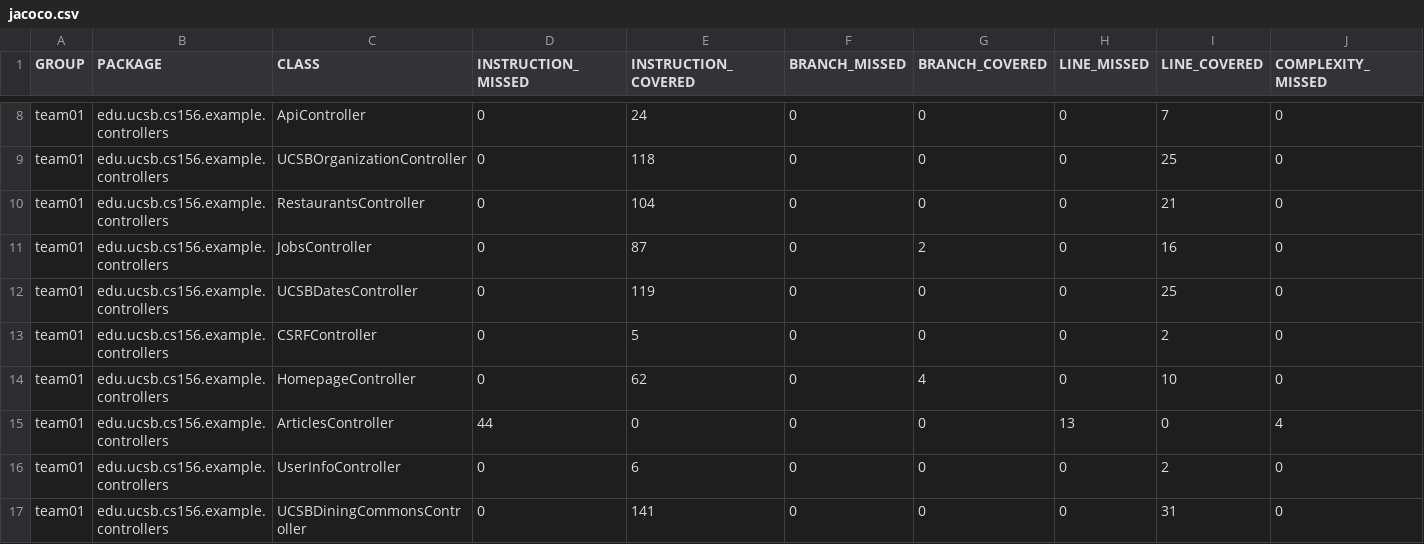
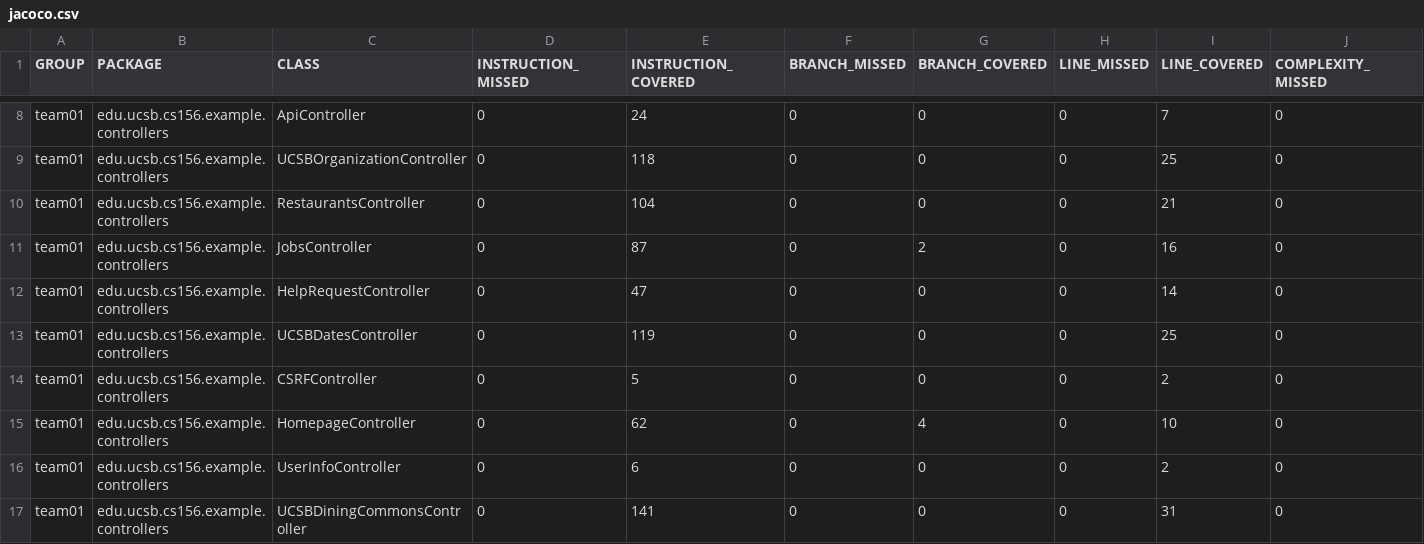
Before and after one commit to ucsb-cs156-s25/team01-s25-11, a CSV file: jacoco/jacoco.csv, drawn as a sheet; only a part is shown, gaps mark what is left out; removed rows and columns are numbered as before the commit, all else as after; rows hold the shown columns only; the diff names each change by its address in the sheet, - before the commit and + after, or states it on an @@ line.

Commit message:
Deploying to gh-pages from @ ucsb-cs156-s25/team01-s25-11@ca7533922a764777e47ef2c4c0b49625b5a6e4dd 🚀

```diff
--- a/jacoco/jacoco.csv
+++ b/jacoco/jacoco.csv
+row 12: team01 | edu.ucsb.cs156.example.controllers | HelpRequestController | 0 | 47 | 0 | 0 | 0 | 14 | 0
-row 15: team01 | edu.ucsb.cs156.example.controllers | ArticlesController | 44 | 0 | 0 | 0 | 13 | 0 | 4
```
Also changed, not shown: 9 other files.
